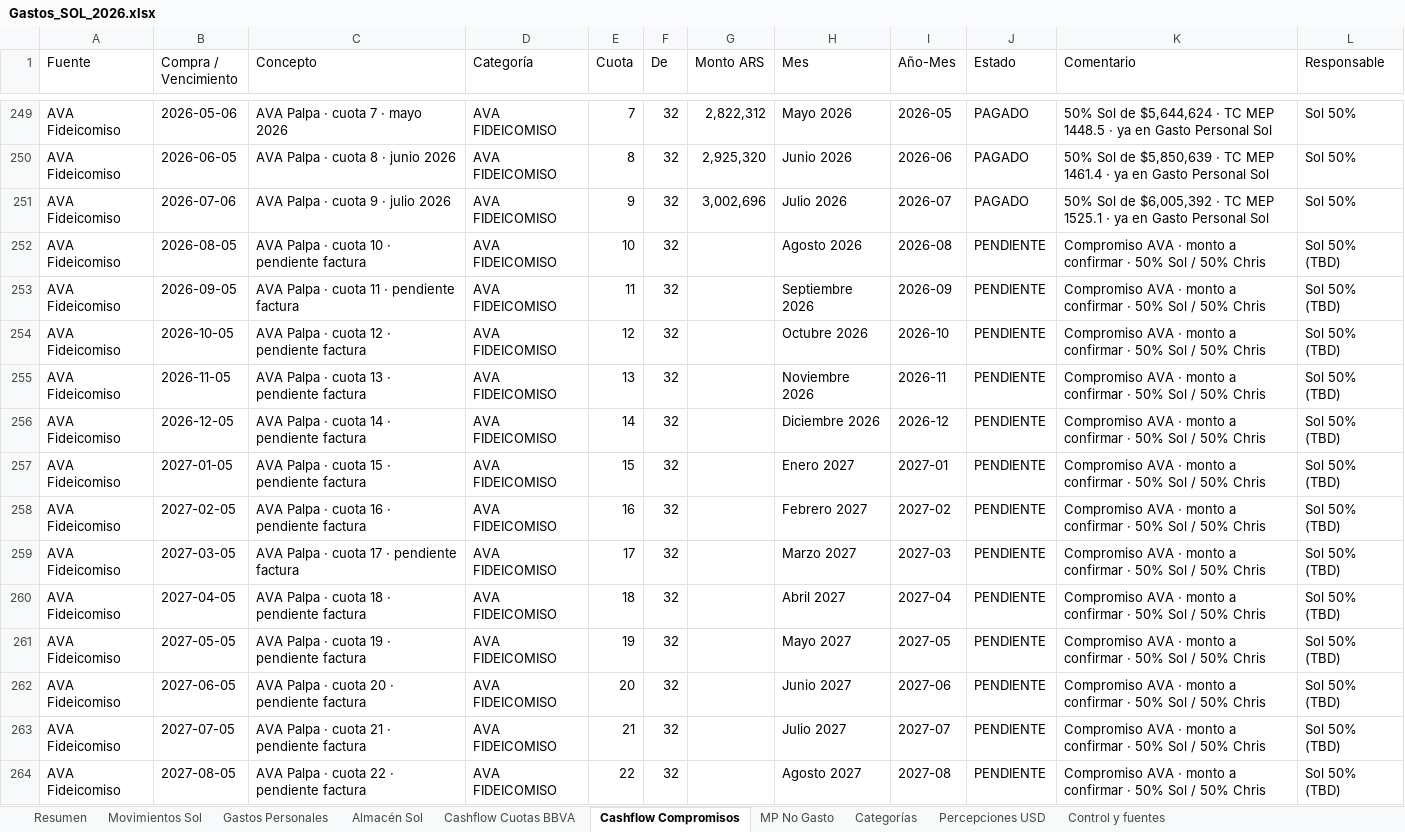
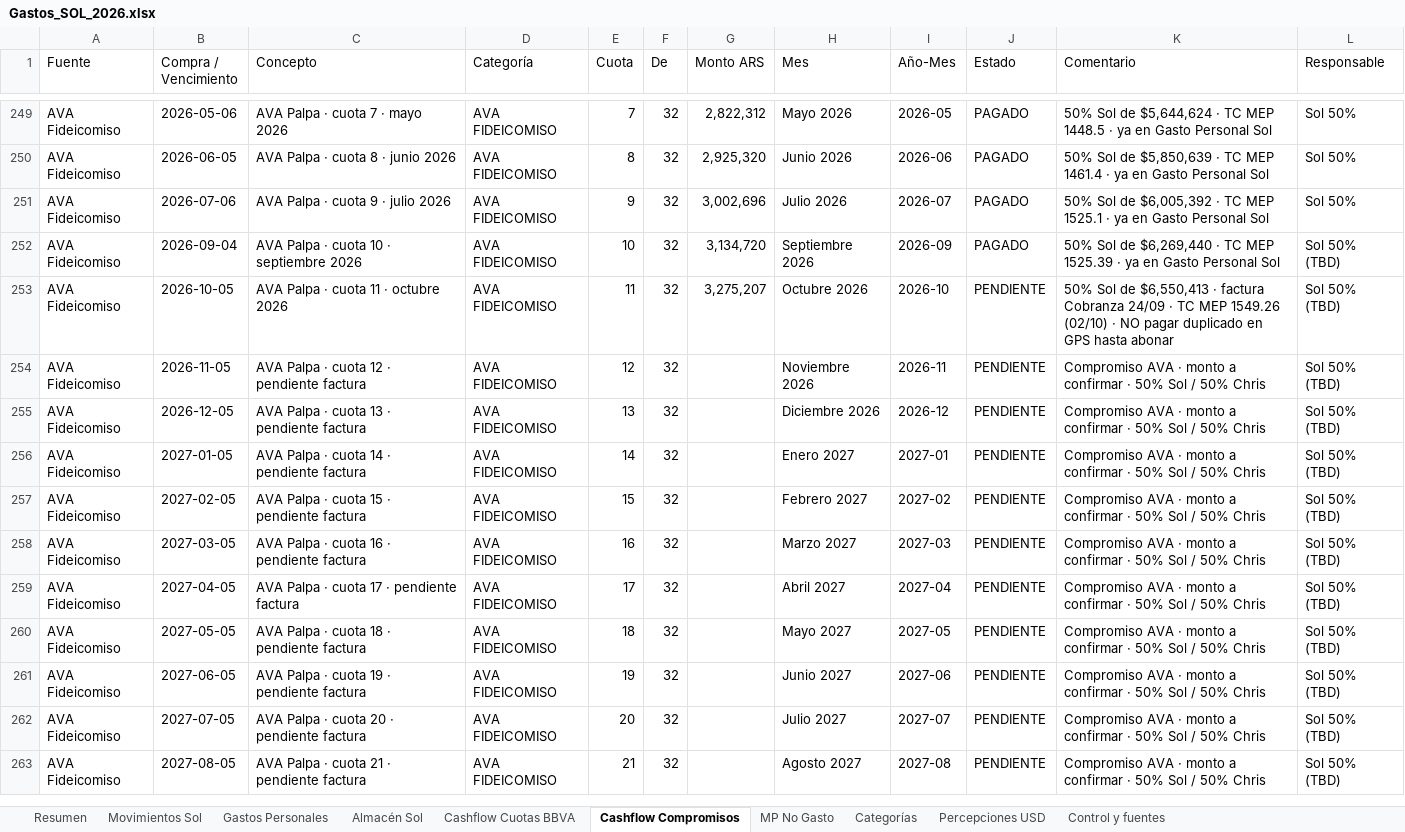
Before and after one commit to solzito148/budget, an Excel workbook: SOL/Gastos_SOL_2026.xlsx, sheet Cashflow Compromisos, drawn as a sheet; only a part is shown, gaps mark what is left out; values as stored, in another font and other column widths than the file's, no cell formats; table styles not drawn; removed rows and columns are numbered as before the commit, all else as after; the diff covers the shown part only; the diff names each change by its address in the sheet, - before the commit and + after, or states it on an @@ line.

```diff
--- a/SOL/Gastos_SOL_2026.xlsx (sheet Cashflow Compromisos)
+++ b/SOL/Gastos_SOL_2026.xlsx (sheet Cashflow Compromisos)
-row 252: AVA Fideicomiso | 2026-08-05 | AVA Palpa · cuota 10 · pendiente factura | AVA FIDEICOMISO | 10 | 32 |  | Agosto 2026 | 2026-08 | PENDIENTE | Compromiso AVA · monto a confirmar · 50% Sol / 50% Chris | Sol 50% (TBD)
-B252 (Compra / Vencimiento): 2026-09-05
+B252 (Compra / Vencimiento): 2026-09-04
-C252 (Concepto): AVA Palpa · cuota 11 · pendiente factura
+C252 (Concepto): AVA Palpa · cuota 10 · septiembre 2026
-E252 (Cuota): 11
+E252 (Cuota): 10
-G252 (Monto ARS): (empty)
+G252 (Monto ARS): 3,134,720
-J252 (Estado): PENDIENTE
+J252 (Estado): PAGADO
-K252 (Comentario): Compromiso AVA · monto a confirmar · 50% Sol / 50% Chris
+K252 (Comentario): 50% Sol de $6,269,440 · TC MEP 1525.39 · ya en Gasto Personal Sol
-C253 (Concepto): AVA Palpa · cuota 12 · pendiente factura
+C253 (Concepto): AVA Palpa · cuota 11 · octubre 2026
-E253 (Cuota): 12
+E253 (Cuota): 11
-G253 (Monto ARS): (empty)
+G253 (Monto ARS): 3,275,207
-K253 (Comentario): Compromiso AVA · monto a confirmar · 50% Sol / 50% Chris
+K253 (Comentario): 50% Sol de $6,550,413 · factura Cobranza 24/09 · TC MEP 1549.26 (02/10) · NO pagar duplicado en GPS hasta abonar
-C254 (Concepto): AVA Palpa · cuota 13 · pendiente factura
+C254 (Concepto): AVA Palpa · cuota 12 · pendiente factura
-E254 (Cuota): 13
+E254 (Cuota): 12
-C255 (Concepto): AVA Palpa · cuota 14 · pendiente factura
+C255 (Concepto): AVA Palpa · cuota 13 · pendiente factura
-E255 (Cuota): 14
+E255 (Cuota): 13
-C256 (Concepto): AVA Palpa · cuota 15 · pendiente factura
+C256 (Concepto): AVA Palpa · cuota 14 · pendiente factura
-E256 (Cuota): 15
+E256 (Cuota): 14
-C257 (Concepto): AVA Palpa · cuota 16 · pendiente factura
+C257 (Concepto): AVA Palpa · cuota 15 · pendiente factura
-E257 (Cuota): 16
+E257 (Cuota): 15
-C258 (Concepto): AVA Palpa · cuota 17 · pendiente factura
+C258 (Concepto): AVA Palpa · cuota 16 · pendiente factura
-E258 (Cuota): 17
+E258 (Cuota): 16
-C259 (Concepto): AVA Palpa · cuota 18 · pendiente factura
+C259 (Concepto): AVA Palpa · cuota 17 · pendiente factura
-E259 (Cuota): 18
+E259 (Cuota): 17
-C260 (Concepto): AVA Palpa · cuota 19 · pendiente factura
+C260 (Concepto): AVA Palpa · cuota 18 · pendiente factura
-E260 (Cuota): 19
+E260 (Cuota): 18
-C261 (Concepto): AVA Palpa · cuota 20 · pendiente factura
+C261 (Concepto): AVA Palpa · cuota 19 · pendiente factura
-E261 (Cuota): 20
+E261 (Cuota): 19
-C262 (Concepto): AVA Palpa · cuota 21 · pendiente factura
+C262 (Concepto): AVA Palpa · cuota 20 · pendiente factura
-E262 (Cuota): 21
+E262 (Cuota): 20
-C263 (Concepto): AVA Palpa · cuota 22 · pendiente factura
+C263 (Concepto): AVA Palpa · cuota 21 · pendiente factura
-E263 (Cuota): 22
+E263 (Cuota): 21
```
Also changed, not shown: 1 added row and 75 edited cells elsewhere in this sheet, sheet Movimientos Sol, sheet Gastos Personales, sheet MP No Gasto, sheet Almacén Sol, sheet Categorías, sheet Cashflow Cuotas BBVA, 2 more sheets, cell formats, AVA/Gastos_AVA_2026.xlsx, CIUDAD/Gastos_CIUDAD_1132_2026.xlsx, 6 other files.
